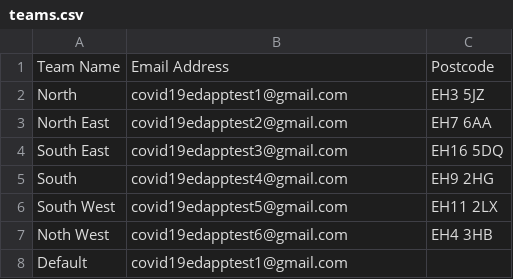
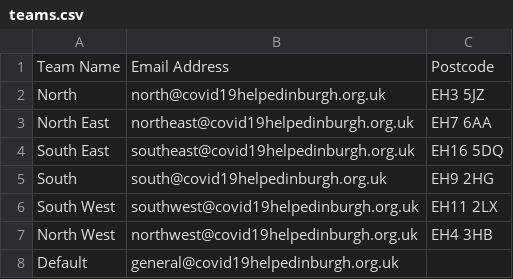
Before and after one commit to sholybonoly/covid19_edi_app, a CSV file: auxdir/integration_test/teams.csv, drawn as a sheet.

```diff
--- a/auxdir/integration_test/teams.csv
+++ b/auxdir/integration_test/teams.csv
@@ -1,8 +1,8 @@
 Team Name,Email Address,Postcode
-North,covid19edapptest1@gmail.com,EH3 5JZ
-North East,covid19edapptest2@gmail.com,EH7 6AA
-South East,covid19edapptest3@gmail.com,EH16 5DQ
-South,covid19edapptest4@gmail.com,EH9 2HG
-South West,covid19edapptest5@gmail.com,EH11 2LX
-Noth West,covid19edapptest6@gmail.com,EH4 3HB
-Default,covid19edapptest1@gmail.com,,
+North,north@covid19helpedinburgh.org.uk,EH3 5JZ
+North East,northeast@covid19helpedinburgh.org.uk,EH7 6AA
+South East,southeast@covid19helpedinburgh.org.uk,EH16 5DQ
+South,south@covid19helpedinburgh.org.uk,EH9 2HG
+South West,southwest@covid19helpedinburgh.org.uk,EH11 2LX
+North West,northwest@covid19helpedinburgh.org.uk,EH4 3HB
+Default,general@covid19helpedinburgh.org.uk,,
```
Also changed, not shown: 1 other file.
